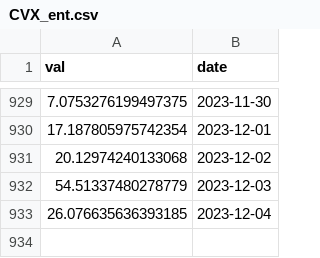
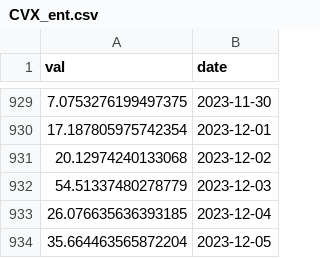
Before and after one commit to SciEcon/SoK_Blockchain_Decentralization, a CSV file: Data_TokenIndex/CVX_ent.csv, drawn as a sheet; only a part is shown, gaps mark what is left out.

```diff
--- a/Data_TokenIndex/CVX_ent.csv
+++ b/Data_TokenIndex/CVX_ent.csv
@@ -933 +933,2 @@ val,date
 26.076635636393185,2023-12-04
+35.664463565872204,2023-12-05
```
Also changed, not shown: Data_TokenIndex/Aave_ent.csv, Data_TokenIndex/Dai_ent.csv, 16 other files.
